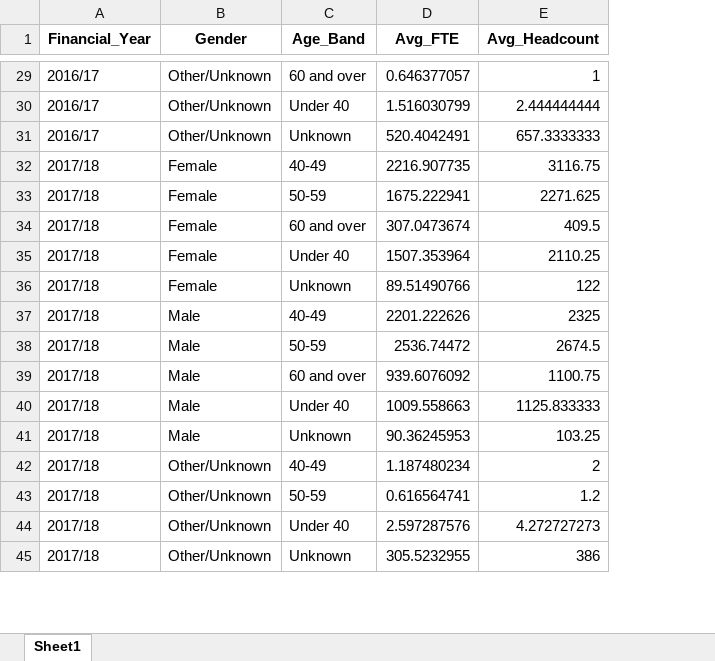
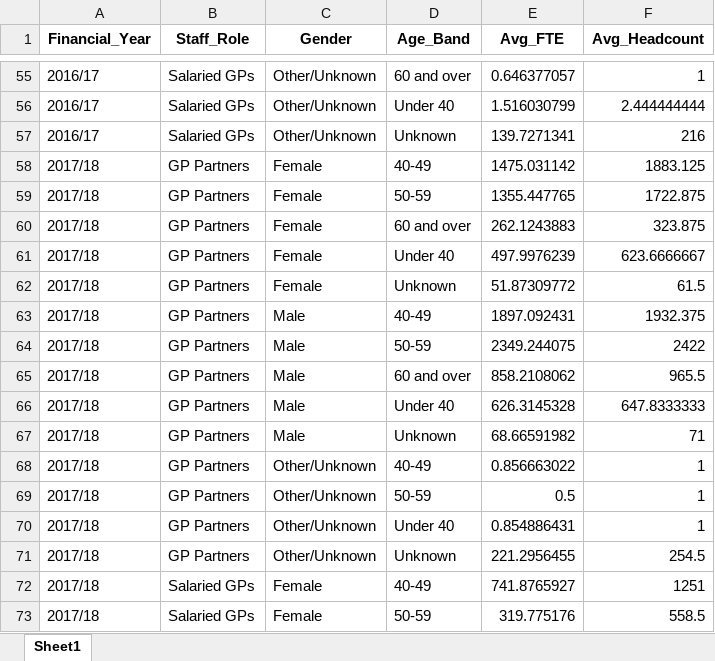
Before and after one commit to JamesRoutledgeTHF/GP_data, an Excel workbook: GP_Gender_Age_Summary.xlsx, sheet Sheet1, drawn as a sheet; only a part is shown, gaps mark what is left out; values as stored, in another font and other column widths than the file's, no borders; addresses are those after the commit; the diff covers the shown part only; the diff names each change by its address in the sheet, - before the commit and + after, or states it on an @@ line.

```diff
--- a/GP_Gender_Age_Summary.xlsx (sheet Sheet1)
+++ b/GP_Gender_Age_Summary.xlsx (sheet Sheet1)
+column B (Staff_Role), rows 55-71: Salaried GPs | Salaried GPs | Salaried GPs | GP Partners | GP Partners | GP Partners | GP Partners | GP Partners | GP Partners | GP Partners | GP Partners | GP Partners | GP Partners | GP Partners | GP Partners | GP Partners | GP Partners
-E57 (Avg_FTE): 520.4042491
+E57 (Avg_FTE): 139.7271341
-F57 (Avg_Headcount): 657.3333333
+F57 (Avg_Headcount): 216
-E58 (Avg_FTE): 2216.907735
+E58 (Avg_FTE): 1475.031142
-F58 (Avg_Headcount): 3116.75
+F58 (Avg_Headcount): 1883.125
-E59 (Avg_FTE): 1675.222941
+E59 (Avg_FTE): 1355.447765
-F59 (Avg_Headcount): 2271.625
+F59 (Avg_Headcount): 1722.875
-E60 (Avg_FTE): 307.0473674
+E60 (Avg_FTE): 262.1243883
-F60 (Avg_Headcount): 409.5
+F60 (Avg_Headcount): 323.875
-E61 (Avg_FTE): 1507.353964
+E61 (Avg_FTE): 497.9976239
-F61 (Avg_Headcount): 2110.25
+F61 (Avg_Headcount): 623.6666667
-E62 (Avg_FTE): 89.51490766
+E62 (Avg_FTE): 51.87309772
-F62 (Avg_Headcount): 122
+F62 (Avg_Headcount): 61.5
-E63 (Avg_FTE): 2201.222626
+E63 (Avg_FTE): 1897.092431
-F63 (Avg_Headcount): 2325
+F63 (Avg_Headcount): 1932.375
-E64 (Avg_FTE): 2536.74472
+E64 (Avg_FTE): 2349.244075
-F64 (Avg_Headcount): 2674.5
+F64 (Avg_Headcount): 2422
-E65 (Avg_FTE): 939.6076092
+E65 (Avg_FTE): 858.2108062
-F65 (Avg_Headcount): 1100.75
+F65 (Avg_Headcount): 965.5
-E66 (Avg_FTE): 1009.558663
+E66 (Avg_FTE): 626.3145328
-F66 (Avg_Headcount): 1125.833333
+F66 (Avg_Headcount): 647.8333333
-E67 (Avg_FTE): 90.36245953
+E67 (Avg_FTE): 68.66591982
-F67 (Avg_Headcount): 103.25
+F67 (Avg_Headcount): 71
-E68 (Avg_FTE): 1.187480234
+E68 (Avg_FTE): 0.856663022
-F68 (Avg_Headcount): 2
+F68 (Avg_Headcount): 1
-E69 (Avg_FTE): 0.616564741
+E69 (Avg_FTE): 0.5
-F69 (Avg_Headcount): 1.2
+F69 (Avg_Headcount): 1
-E70 (Avg_FTE): 2.597287576
+E70 (Avg_FTE): 0.854886431
-F70 (Avg_Headcount): 4.272727273
+F70 (Avg_Headcount): 1
-E71 (Avg_FTE): 305.5232955
+E71 (Avg_FTE): 221.2956455
-F71 (Avg_Headcount): 386
+F71 (Avg_Headcount): 254.5
+row 72: 2017/18 | Salaried GPs | Female | 40-49 | 741.8765927 | 1251
+row 73: 2017/18 | Salaried GPs | Female | 50-59 | 319.775176 | 558.5
```
Also changed, not shown: 145 added rows and 264 edited cells elsewhere in this sheet.
